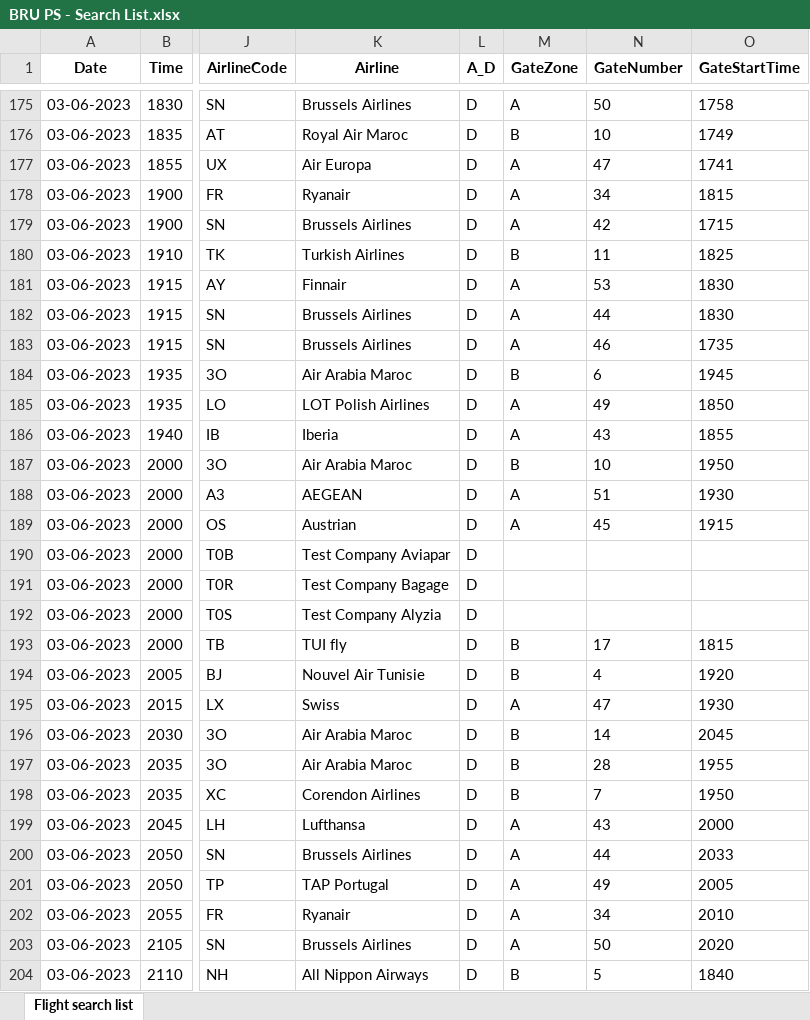
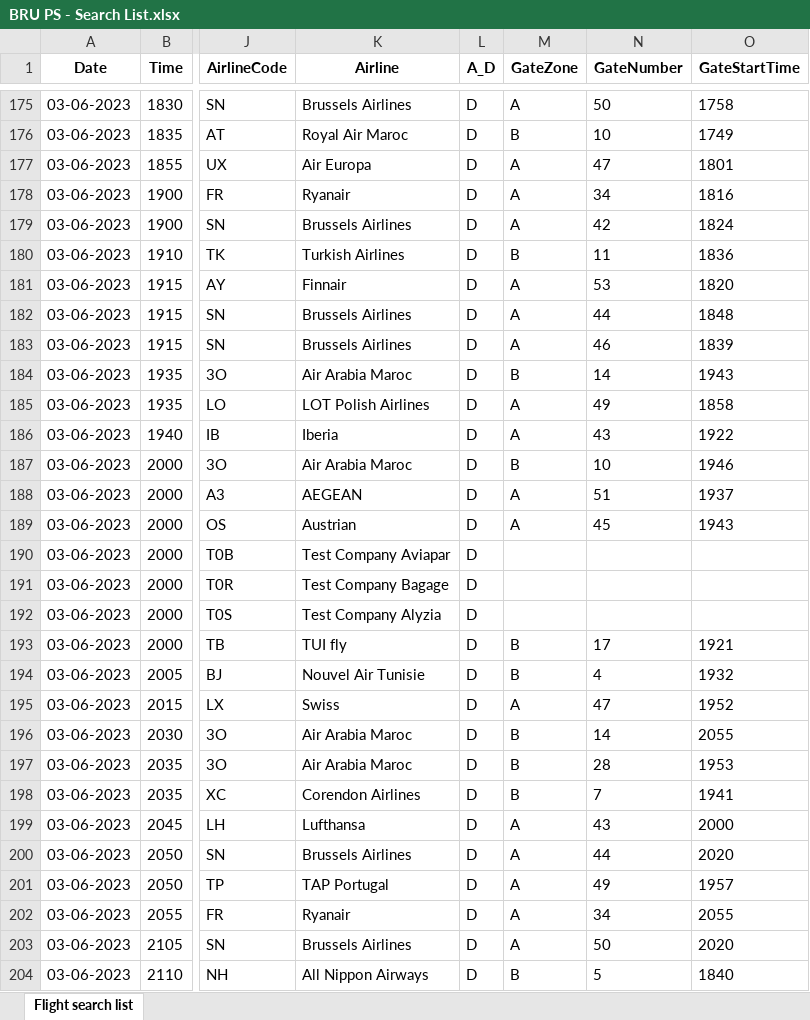
Before and after one commit to silverliningresearch/daily_plan_data_bru, an Excel workbook: BRU_PROF/data/BRU PS - Search List.xlsx, sheet Flight search list, drawn as a sheet; only a part is shown, gaps mark what is left out; values as stored, in another font and other column widths than the file's, no borders; the diff covers the shown part only; the diff names each change by its address in the sheet, - before the commit and + after, or states it on an @@ line.

Commit message:
update new data

```diff
--- a/BRU_PROF/data/BRU PS - Search List.xlsx (sheet Flight search list)
+++ b/BRU_PROF/data/BRU PS - Search List.xlsx (sheet Flight search list)
-O177 (GateStartTime): 1741
+O177 (GateStartTime): 1801
-O178 (GateStartTime): 1815
+O178 (GateStartTime): 1816
-O179 (GateStartTime): 1715
+O179 (GateStartTime): 1824
-O180 (GateStartTime): 1825
+O180 (GateStartTime): 1836
-O181 (GateStartTime): 1830
+O181 (GateStartTime): 1820
-O182 (GateStartTime): 1830
+O182 (GateStartTime): 1848
-O183 (GateStartTime): 1735
+O183 (GateStartTime): 1839
-N184 (GateNumber): 6
+N184 (GateNumber): 14
-O184 (GateStartTime): 1945
+O184 (GateStartTime): 1943
-O185 (GateStartTime): 1850
+O185 (GateStartTime): 1858
-O186 (GateStartTime): 1855
+O186 (GateStartTime): 1922
-O187 (GateStartTime): 1950
+O187 (GateStartTime): 1946
-O188 (GateStartTime): 1930
+O188 (GateStartTime): 1937
-O189 (GateStartTime): 1915
+O189 (GateStartTime): 1943
-O193 (GateStartTime): 1815
+O193 (GateStartTime): 1921
-O194 (GateStartTime): 1920
+O194 (GateStartTime): 1932
-O195 (GateStartTime): 1930
+O195 (GateStartTime): 1952
-O196 (GateStartTime): 2045
+O196 (GateStartTime): 2055
-O197 (GateStartTime): 1955
+O197 (GateStartTime): 1953
-O198 (GateStartTime): 1950
+O198 (GateStartTime): 1941
-O200 (GateStartTime): 2033
+O200 (GateStartTime): 2020
-O201 (GateStartTime): 2005
+O201 (GateStartTime): 1957
-O202 (GateStartTime): 2010
+O202 (GateStartTime): 2055
```
Also changed, not shown: 4 added rows, 4 removed rows and 19 edited cells elsewhere in this sheet, 3 other files.
